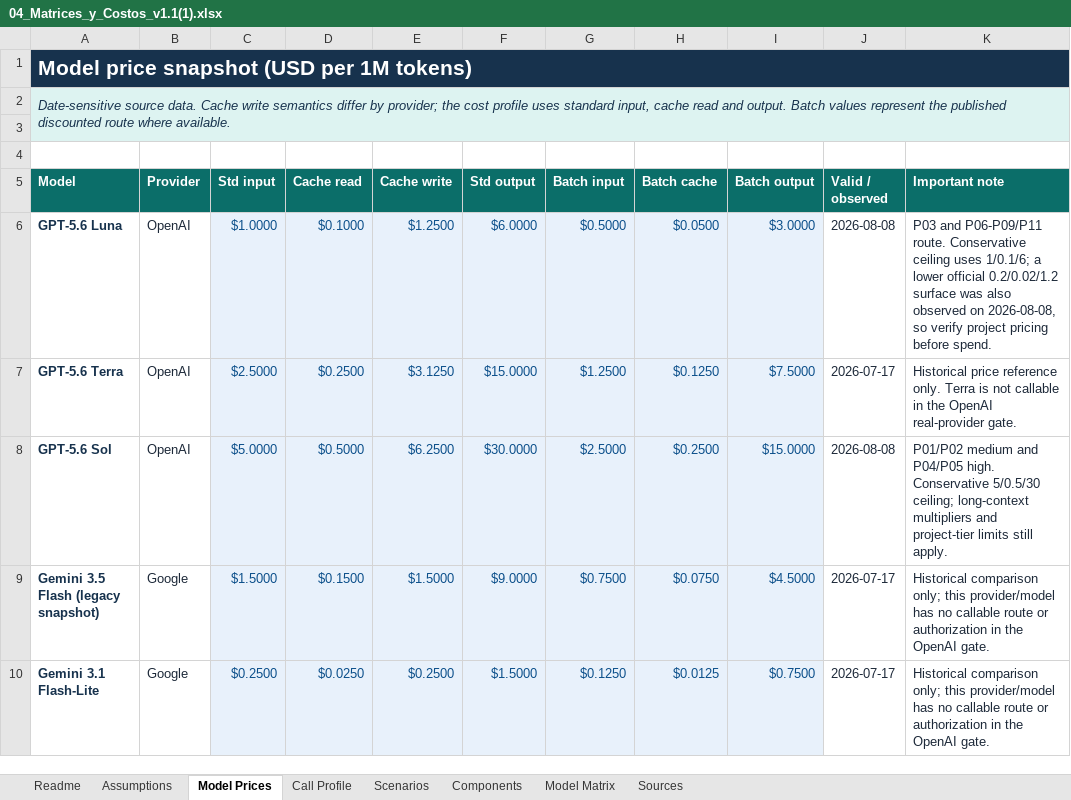
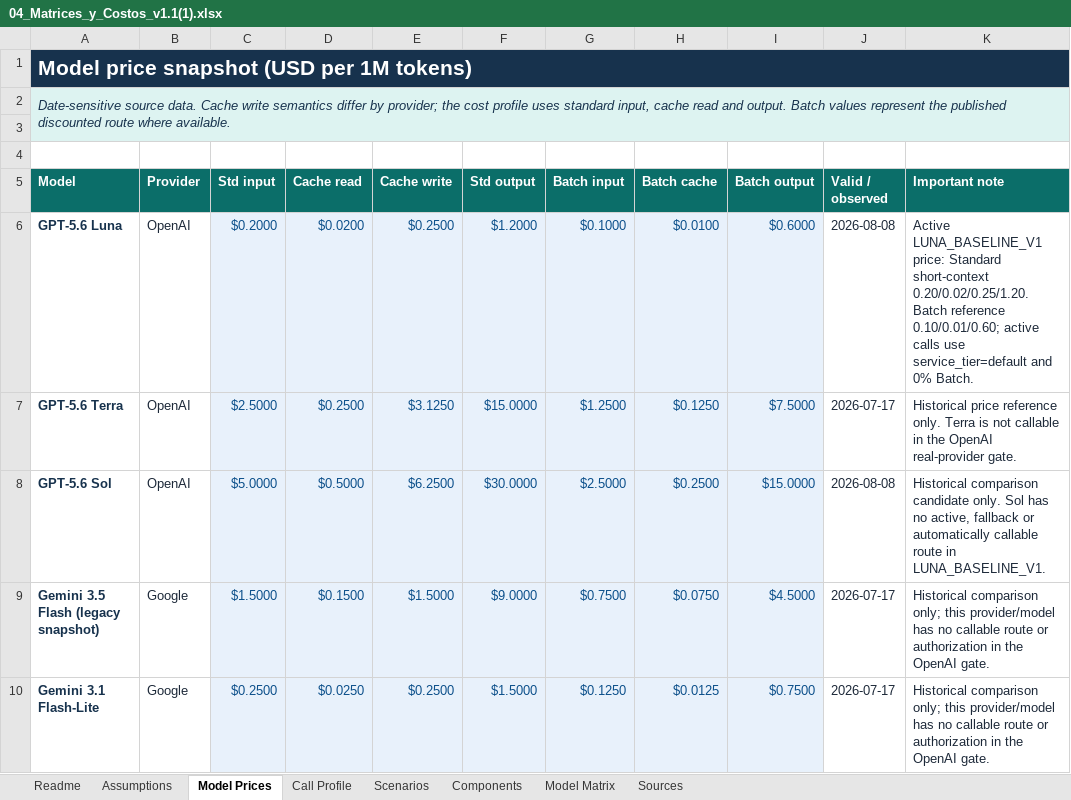
Before and after one commit to WilJms/PruebasPersonalizadas, an Excel workbook: specification/04_Matrices_y_Costos_v1.1(1).xlsx, sheet Model Prices, drawn as a sheet; only a part is shown; values as stored, in another font and other column widths than the file's, no borders; conditional formats not drawn; the diff names each change by its address in the sheet, - before the commit and + after, or states it on an @@ line.

Commit message:
Implement LUNA_BASELINE_V1 provider profile

```diff
--- a/specification/04_Matrices_y_Costos_v1.1(1).xlsx (sheet Model Prices)
+++ b/specification/04_Matrices_y_Costos_v1.1(1).xlsx (sheet Model Prices)
-C6 (Std input): $1.0000
+C6 (Std input): $0.2000
-D6 (Cache read): $0.1000
+D6 (Cache read): $0.0200
-E6 (Cache write): $1.2500
+E6 (Cache write): $0.2500
-F6 (Std output): $6.0000
+F6 (Std output): $1.2000
-G6 (Batch input): $0.5000
+G6 (Batch input): $0.1000
-H6 (Batch cache): $0.0500
+H6 (Batch cache): $0.0100
-I6 (Batch output): $3.0000
+I6 (Batch output): $0.6000
-K6 (Important note): P03 and P06-P09/P11 route. Conservative ceiling uses 1/0.1/6; a lower official 0.2/0.02/1.2 surface was also observed on 2026-08-08, so verify project pricing before spend.
+K6 (Important note): Active LUNA_BASELINE_V1 price: Standard short-context 0.20/0.02/0.25/1.20. Batch reference 0.10/0.01/0.60; active calls use service_tier=default and 0% Batch.
-K8 (Important note): P01/P02 medium and P04/P05 high. Conservative 5/0.5/30 ceiling; long-context multipliers and project-tier limits still apply.
+K8 (Important note): Historical comparison candidate only. Sol has no active, fallback or automatically callable route in LUNA_BASELINE_V1.
```
Also changed, not shown: sheet Call Profile, sheet Scenarios, sheet Model Matrix, sheet Readme, sheet Sources, charts or pictures, 18 other files.
